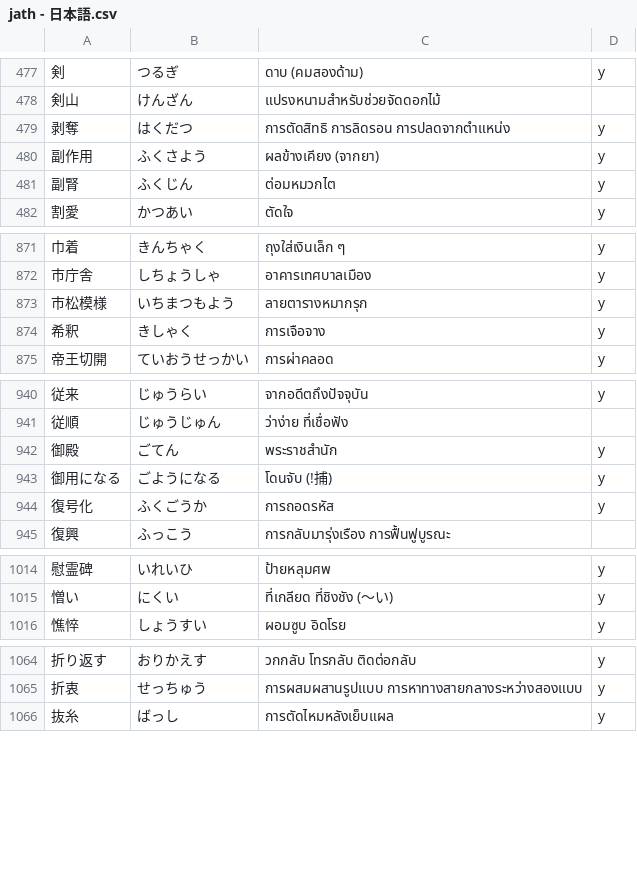
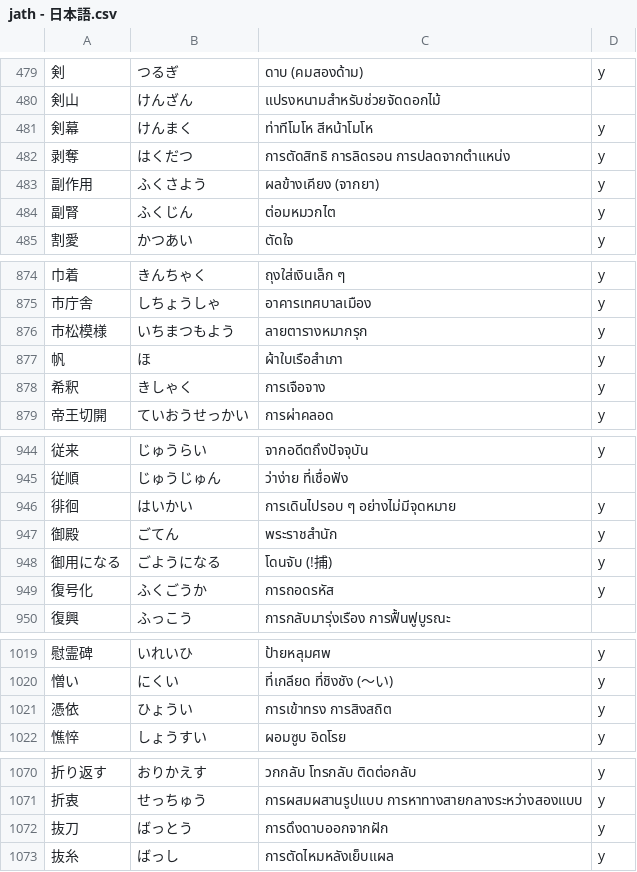
Before and after one commit to ponlawat-w/anki-collection, a CSV file: notes/jath - 日本語.csv, drawn as a sheet; only a part is shown, gaps mark what is left out; the diff covers the shown part only; the diff names each change by its address in the sheet, - before the commit and + after, or states it on an @@ line.

```diff
--- a/notes/jath - 日本語.csv
+++ b/notes/jath - 日本語.csv
+row 481: 剣幕 | けんまく | ท่าทีโมโห สีหน้าโมโห | y
+row 877: 帆 | ほ | ผ้าใบเรือสำเภา | y
+row 946: 徘徊 | はいかい | การเดินไปรอบ ๆ อย่างไม่มีจุดหมาย | y
+row 1021: 憑依 | ひょうい | การเข้าทรง การสิงสถิต | y
+row 1072: 抜刀 | ばっとう | การดึงดาบออกจากฝัก | y
```
Also changed, not shown: 6 added rows elsewhere in this file, notes/denm - Deutsch (Nomen).csv, notes/esth - Español.csv, 2 other files.
